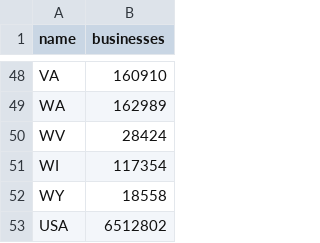
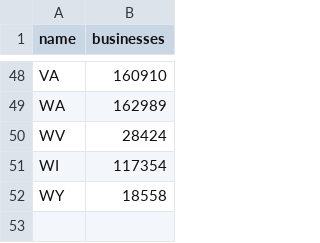
Before and after one commit to daniellepidt/yelp-dw, a CSV file: small_business_data_by_state_usa_2017.csv, drawn as a sheet; only a part is shown, gaps mark what is left out; the diff names each change by its address in the sheet, - before the commit and + after, or states it on an @@ line.

Commit message:
deleted sum row from table, fixed a bug

```diff
--- a/small_business_data_by_state_usa_2017.csv
+++ b/small_business_data_by_state_usa_2017.csv
-row 53: USA | 6512802
```
